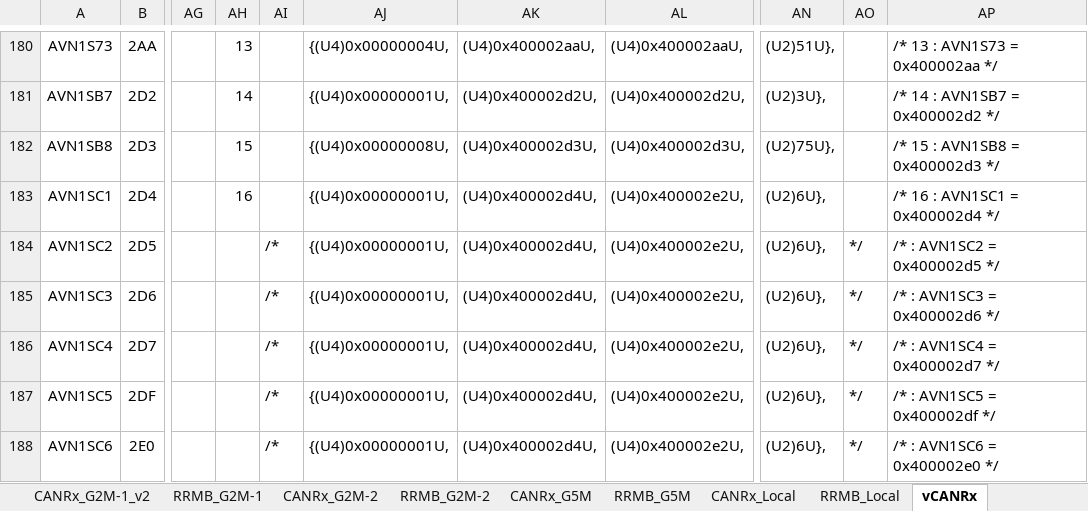
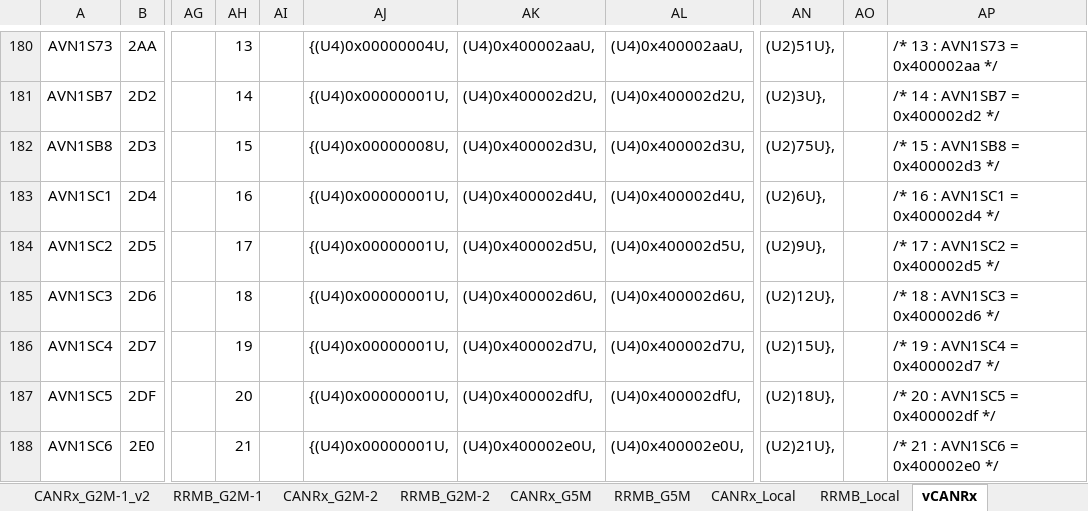
Before and after one commit to yuya-yamase/intro_git, an Excel workbook: src/PE0VM0/BSW/Communication/CANLpR/config/bevstep3-cockpit_Mar-9-2026_CANLpR_v26.02.13_r007_RDCTE.xlsx, sheet vCANRx, drawn as a sheet; only a part is shown, gaps mark what is left out; values as stored, in another font and other column widths than the file's, no borders; the diff covers the shown part only; the diff names each change by its address in the sheet, - before the commit and + after, or states it on an @@ line.

```diff
--- a/src/PE0VM0/BSW/Communication/CANLpR/config/bevstep3-cockpit_Mar-9-2026_CANLpR_v26.02.13_r007_RDCTE.xlsx (sheet vCANRx)
+++ b/src/PE0VM0/BSW/Communication/CANLpR/config/bevstep3-cockpit_Mar-9-2026_CANLpR_v26.02.13_r007_RDCTE.xlsx (sheet vCANRx)
-AL183: (U4)0x400002e2U,
+AL183: (U4)0x400002d4U,
-AH184: (empty)
+AH184: 17
-AI184:AI188: /*
+AI184:AI188: (empty)
-AK184: (U4)0x400002d4U,
+AK184: (U4)0x400002d5U,
-AL184: (U4)0x400002e2U,
+AL184: (U4)0x400002d5U,
-AN184: (U2)6U},
+AN184: (U2)9U},
-AO184:AO188: */
+AO184:AO188: (empty)
-AP184: /* : AVN1SC2 = 0x400002d5 */
+AP184: /* 17 : AVN1SC2 = 0x400002d5 */
-AH185: (empty)
+AH185: 18
-AK185: (U4)0x400002d4U,
+AK185: (U4)0x400002d6U,
-AL185: (U4)0x400002e2U,
+AL185: (U4)0x400002d6U,
-AN185: (U2)6U},
+AN185: (U2)12U},
-AP185: /* : AVN1SC3 = 0x400002d6 */
+AP185: /* 18 : AVN1SC3 = 0x400002d6 */
-AH186: (empty)
+AH186: 19
-AK186: (U4)0x400002d4U,
+AK186: (U4)0x400002d7U,
-AL186: (U4)0x400002e2U,
+AL186: (U4)0x400002d7U,
-AN186: (U2)6U},
+AN186: (U2)15U},
-AP186: /* : AVN1SC4 = 0x400002d7 */
+AP186: /* 19 : AVN1SC4 = 0x400002d7 */
-AH187: (empty)
+AH187: 20
-AK187: (U4)0x400002d4U,
+AK187: (U4)0x400002dfU,
-AL187: (U4)0x400002e2U,
+AL187: (U4)0x400002dfU,
-AN187: (U2)6U},
+AN187: (U2)18U},
-AP187: /* : AVN1SC5 = 0x400002df */
+AP187: /* 20 : AVN1SC5 = 0x400002df */
-AH188: (empty)
+AH188: 21
-AK188: (U4)0x400002d4U,
+AK188: (U4)0x400002e0U,
-AL188: (U4)0x400002e2U,
+AL188: (U4)0x400002e0U,
-AN188: (U2)6U},
+AN188: (U2)21U},
-AP188: /* : AVN1SC6 = 0x400002e0 */
+AP188: /* 21 : AVN1SC6 = 0x400002e0 */
```
Also changed, not shown: 323 edited cells elsewhere in this sheet, sheet CANRx_G2M-1_v2, sheet RRMB_G2M-1, formulas that keep their value, src/PE0VM0/BSW/Communication/CANLpR/config/bevstep3-cockpit_Mar-9-2026_CANLpR_v26.02.13_r007.xlsx, 4 other files.
